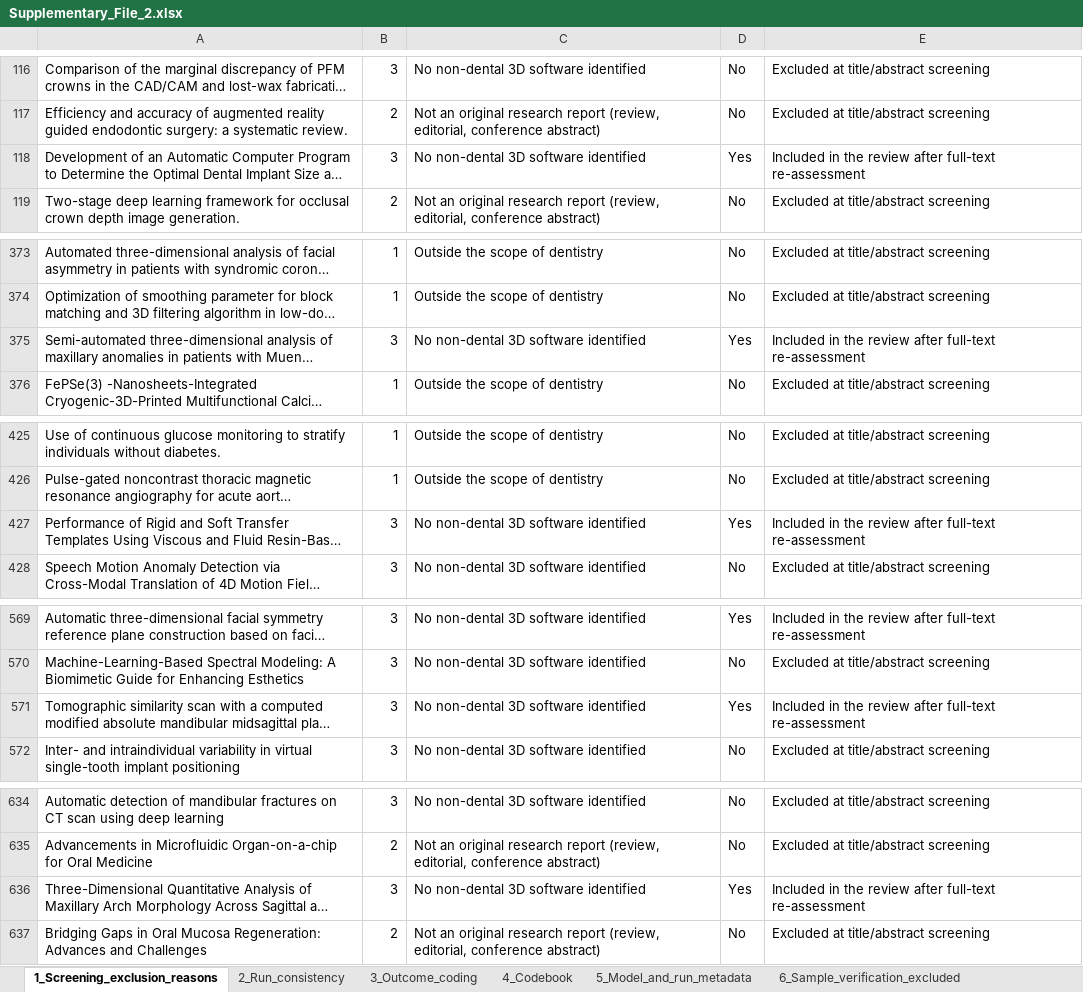
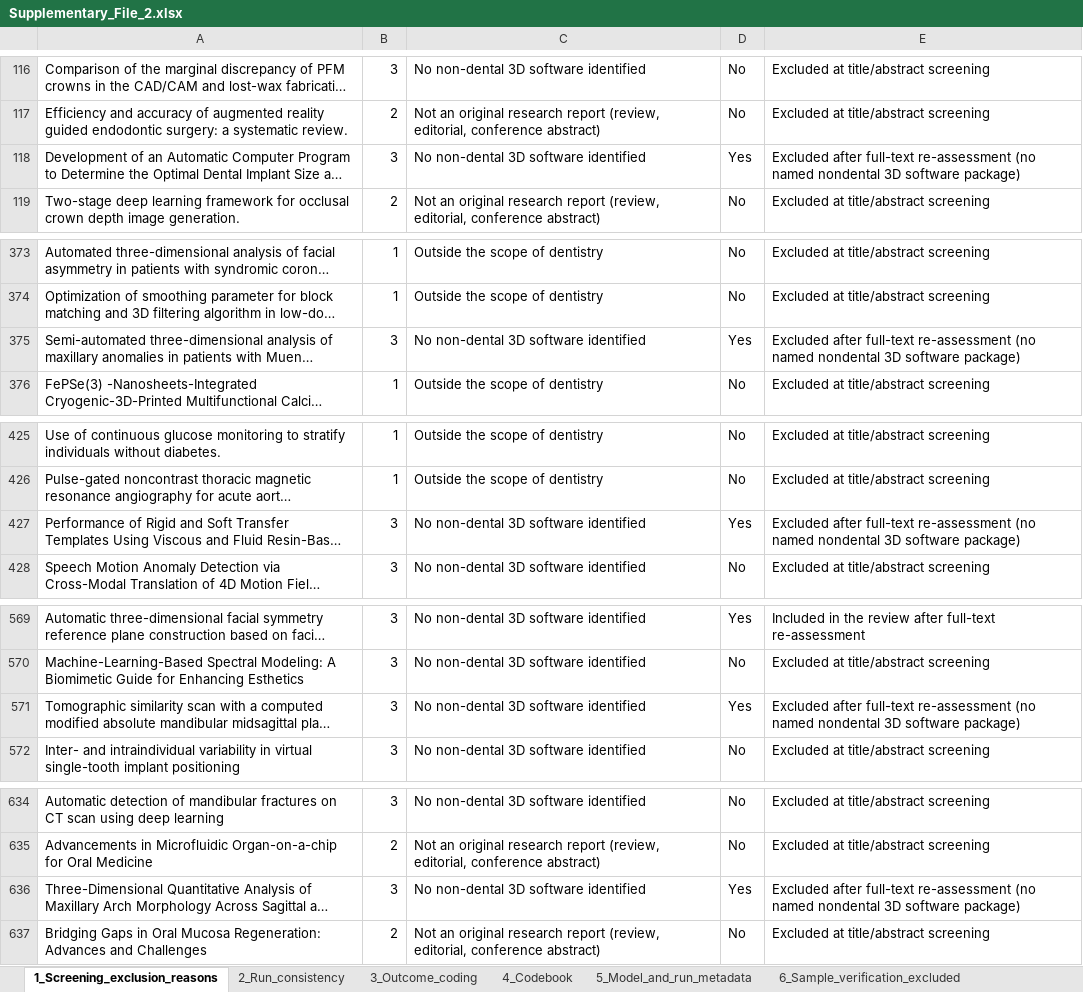
Before and after one commit to Qihang-He/nondental-3d-software-scoping-review, an Excel workbook: 07_supplementary/Supplementary_File_2.xlsx, sheet 1_Screening_exclusion_reasons, drawn as a sheet; only a part is shown, gaps mark what is left out; long unchanged cells end in …; values as stored, in another font and other column widths than the file's, no borders; the diff covers the shown part only; the diff names each change by its address in the sheet, - before the commit and + after, or states it on an @@ line.

```diff
--- a/07_supplementary/Supplementary_File_2.xlsx (sheet 1_Screening_exclusion_reasons)
+++ b/07_supplementary/Supplementary_File_2.xlsx (sheet 1_Screening_exclusion_reasons)
-E118: Included in the review after full-text re-assessment
+E118: Excluded after full-text re-assessment (no named nondental 3D software package)
-E375: Included in the review after full-text re-assessment
+E375: Excluded after full-text re-assessment (no named nondental 3D software package)
-E427: Included in the review after full-text re-assessment
+E427: Excluded after full-text re-assessment (no named nondental 3D software package)
-E571: Included in the review after full-text re-assessment
+E571: Excluded after full-text re-assessment (no named nondental 3D software package)
-E636: Included in the review after full-text re-assessment
+E636: Excluded after full-text re-assessment (no named nondental 3D software package)
```
Also changed, not shown: 3 edited cells elsewhere in this sheet, sheet 3_Outcome_coding, 07_supplementary/Supplementary_File_3.xlsx, 57 other files.
